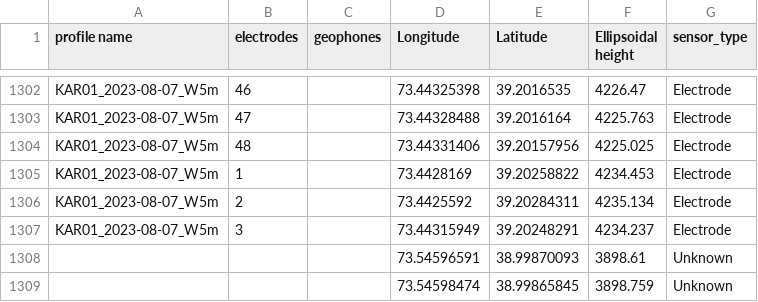
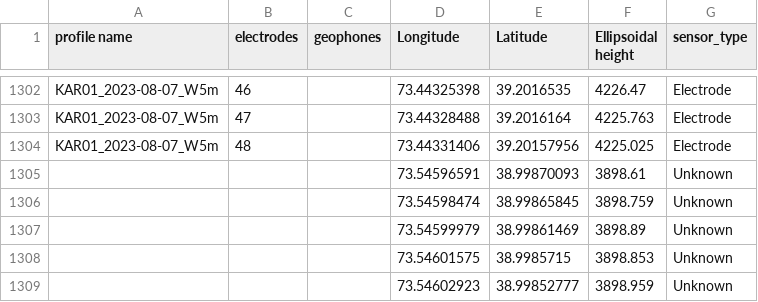
Before and after one commit to tamsima/central-asia-permafrost-geophysics, a CSV file: data/geophysics/profile_coordinates_topo/ALL_PROFILES_master.csv, drawn as a sheet; only a part is shown, gaps mark what is left out; the shorter side is filled out with more unchanged rows; the diff covers the shown part only.

```diff
--- a/data/geophysics/profile_coordinates_topo/ALL_PROFILES_master.csv
+++ b/data/geophysics/profile_coordinates_topo/ALL_PROFILES_master.csv
@@ -1304,5 +1304,2 @@ KAR01_2023-08-07_W5m,47,,73.44328488,39.2016164,4225.763,Electrode
 KAR01_2023-08-07_W5m,48,,73.44331406,39.20157956,4225.025,Electrode
-KAR01_2023-08-07_W5m,1,,73.4428169,39.20258822,4234.453,Electrode
-KAR01_2023-08-07_W5m,2,,73.4425592,39.20284311,4235.134,Electrode
-KAR01_2023-08-07_W5m,3,,73.44315949,39.20248291,4234.237,Electrode
 ,,,73.54596591,38.99870093,3898.61,Unknown
```
Also changed, not shown: 48 edited cells elsewhere in this file, 1 other file.
